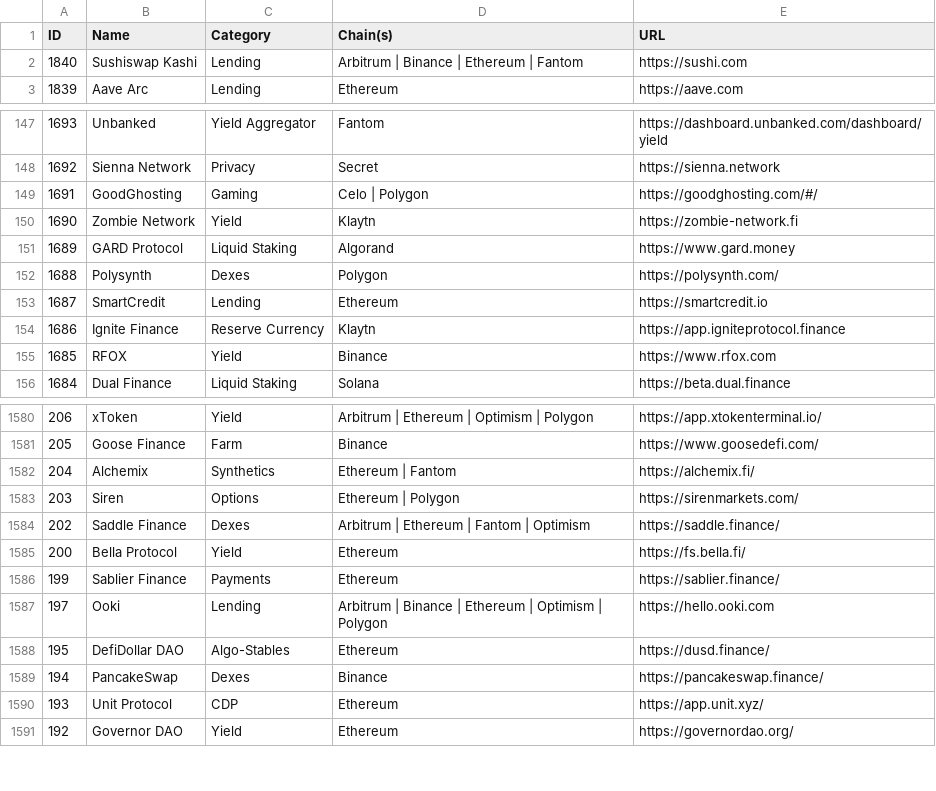
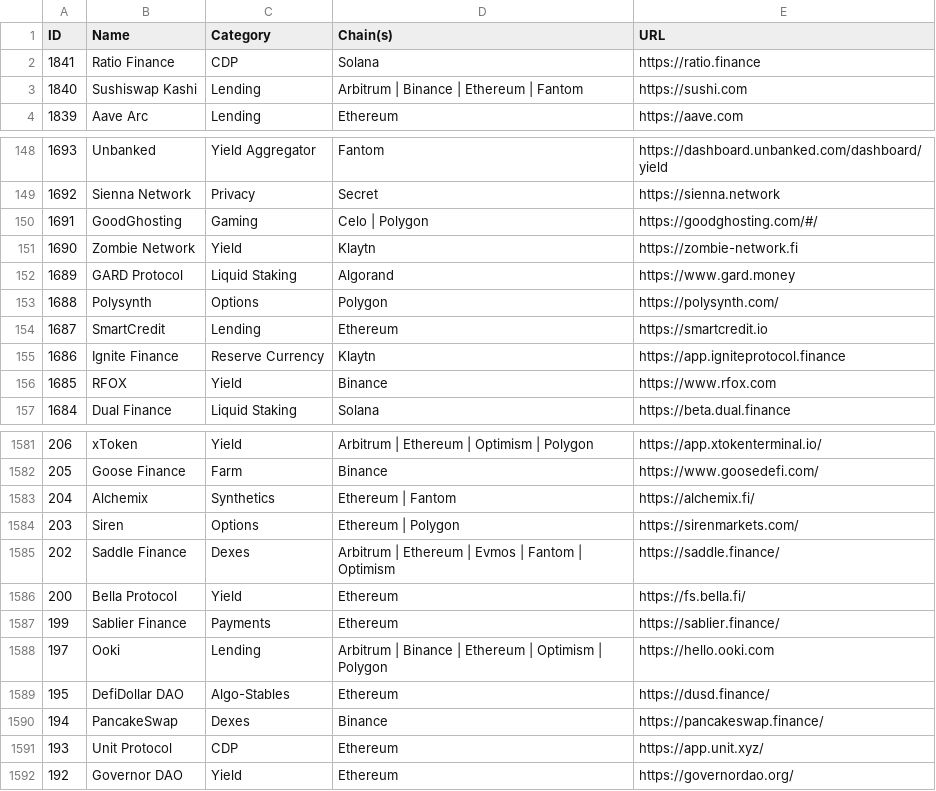
Before and after one commit to pmuens/defi-llama-watcher, a CSV file: data.csv, drawn as a sheet; only a part is shown, gaps mark what is left out.

Commit message:
Update data.csv

```diff
--- a/data.csv
+++ b/data.csv
@@ -1,2 +1,3 @@
 ID,Name,Category,Chain(s),URL
+1841,Ratio Finance,CDP,Solana,https://ratio.finance
 1840,Sushiswap Kashi,Lending,Arbitrum | Binance | Ethereum | Fantom,https://sushi.com
@@ -151,3 +152,3 @@ ID,Name,Category,Chain(s),URL
 1689,GARD Protocol,Liquid Staking,Algorand,https://www.gard.money
-1688,Polysynth,Dexes,Polygon,https://polysynth.com/
+1688,Polysynth,Options,Polygon,https://polysynth.com/
 1687,SmartCredit,Lending,Ethereum,https://smartcredit.io
@@ -1583,3 +1584,3 @@ ID,Name,Category,Chain(s),URL
 203,Siren,Options,Ethereum | Polygon,https://sirenmarkets.com/
-202,Saddle Finance,Dexes,Arbitrum | Ethereum | Fantom | Optimism,https://saddle.finance/
+202,Saddle Finance,Dexes,Arbitrum | Ethereum | Evmos | Fantom | Optimism,https://saddle.finance/
 200,Bella Protocol,Yield,Ethereum,https://fs.bella.fi/
```
